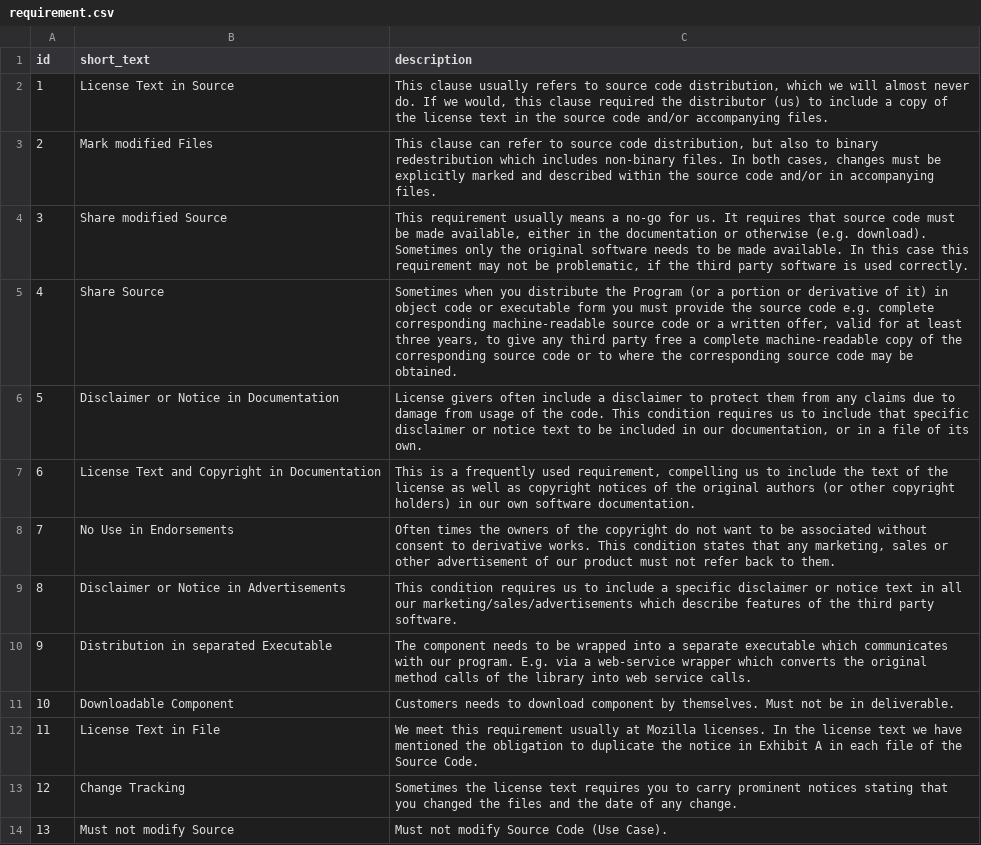
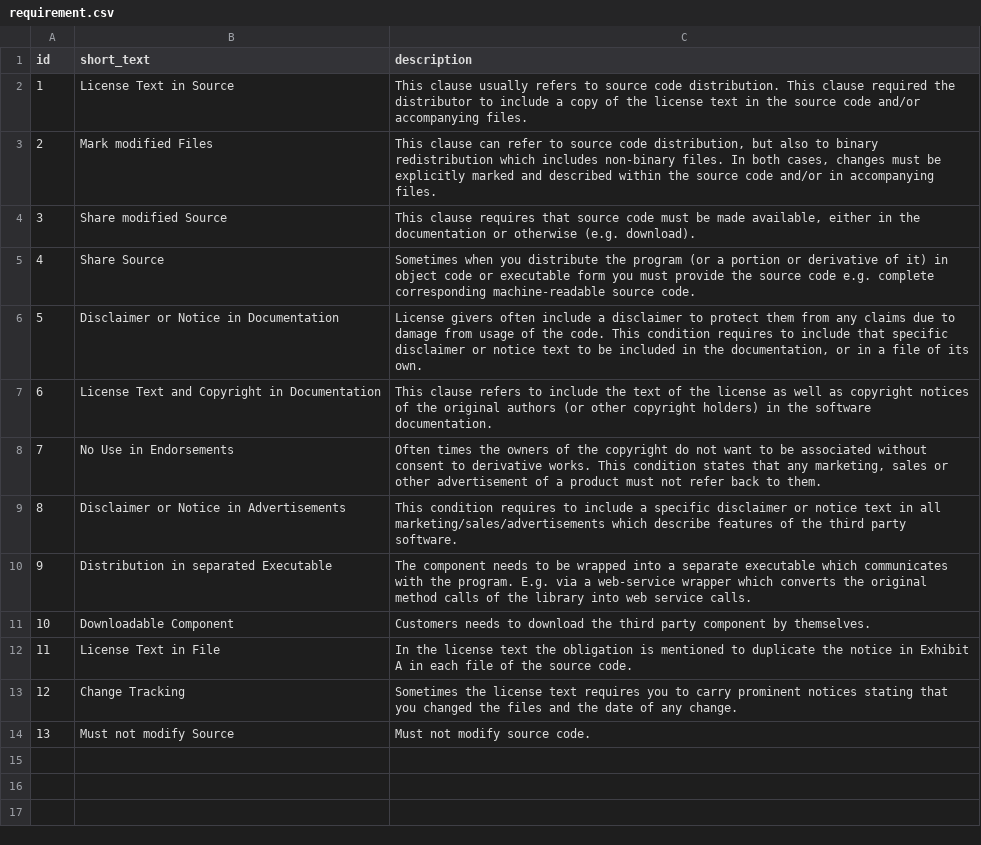
Before and after one commit to Regnology/lucy, a CSV file: src/main/resources/config/liquibase/data/requirement.csv, drawn as a sheet.

```diff
--- a/src/main/resources/config/liquibase/data/requirement.csv
+++ b/src/main/resources/config/liquibase/data/requirement.csv
@@ -1,14 +1,14 @@
 id;short_text;description
-1;License Text in Source;This clause usually refers to source code distribution, which we will almost never do. If we would, this clause required the distributor (us) to include a copy of the license text in the source code and/or accompanying files.
-2;Mark modified Files;This clause can refer to source code distribution, but also to binary redestribution which includes non-binary files. In both cases, changes must be explicitly marked and described within the source code and/or in accompanying files.
-3;Share modified Source;This requirement usually means a no-go for us. It requires that source code must be made available, either in the documentation or otherwise (e.g. download). Sometimes only the original software needs to be made available. In this case this requirement may not be problematic, if the third party software is used correctly.
-4;Share Source;Sometimes when you distribute the Program (or a portion or derivative of it) in object code or executable form you must provide the source code e.g. complete corresponding machine-readable source code or a written offer, valid for at least three years, to give any third party free a complete machine-readable copy of the corresponding source code or to where the corresponding source code may be obtained.
-5;Disclaimer or Notice in Documentation;License givers often include a disclaimer to protect them from any claims due to damage from usage of the code. This condition requires us to include that specific disclaimer or notice text to be included in our documentation, or in a file of its own.
-6;License Text and Copyright in Documentation;This is a frequently used requirement, compelling us to include the text of the license as well as copyright notices of the original authors (or other copyright holders) in our own software documentation.
-7;No Use in Endorsements;Often times the owners of the copyright do not want to be associated without consent to derivative works. This condition states that any marketing, sales or other advertisement of our product must not refer back to them.
-8;Disclaimer or Notice in Advertisements;This condition requires us to include a specific disclaimer or notice text in all our marketing/sales/advertisements which describe features of the third party software.
-9;Distribution in separated Executable;The component needs to be wrapped into a separate executable which communicates with our program. E.g. via a web-service wrapper which converts the original method calls of the library into web service calls.
-10;Downloadable Component;Customers needs to download component by themselves. Must not be in deliverable.
-11;License Text in File;We meet this requirement usually at Mozilla licenses. In the license text we have mentioned the obligation to duplicate the notice in Exhibit A in each file of the Source Code.
+1;License Text in Source;This clause usually refers to source code distribution. This clause required the distributor to include a copy of the license text in the source code and/or accompanying files.
+2;Mark modified Files;This clause can refer to source code distribution, but also to binary redistribution which includes non-binary files. In both cases, changes must be explicitly marked and described within the source code and/or in accompanying files.
+3;Share modified Source;This clause requires that source code must be made available, either in the documentation or otherwise (e.g. download).
+4;Share Source;Sometimes when you distribute the program (or a portion or derivative of it) in object code or executable form you must provide the source code e.g. complete corresponding machine-readable source code.
+5;Disclaimer or Notice in Documentation;License givers often include a disclaimer to protect them from any claims due to damage from usage of the code. This condition requires to include that specific disclaimer or notice text to be included in the documentation, or in a file of its own.
+6;License Text and Copyright in Documentation;This clause refers to include the text of the license as well as copyright notices of the original authors (or other copyright holders) in the software documentation.
+7;No Use in Endorsements;Often times the owners of the copyright do not want to be associated without consent to derivative works. This condition states that any marketing, sales or other advertisement of a product must not refer back to them.
+8;Disclaimer or Notice in Advertisements;This condition requires to include a specific disclaimer or notice text in all marketing/sales/advertisements which describe features of the third party software.
+9;Distribution in separated Executable;The component needs to be wrapped into a separate executable which communicates with the program. E.g. via a web-service wrapper which converts the original method calls of the library into web service calls.
+10;Downloadable Component;Customers needs to download the third party component by themselves.
+11;License Text in File;In the license text the obligation is mentioned to duplicate the notice in Exhibit A in each file of the source code.
 12;Change Tracking;Sometimes the license text requires you to carry prominent notices stating that you changed the files and the date of any change.
-13;Must not modify Source;Must not modify Source Code (Use Case).
+13;Must not modify Source;Must not modify source code.
```
Also changed, not shown: src/main/resources/config/liquibase/data/license_risk.csv, 1 other file.
